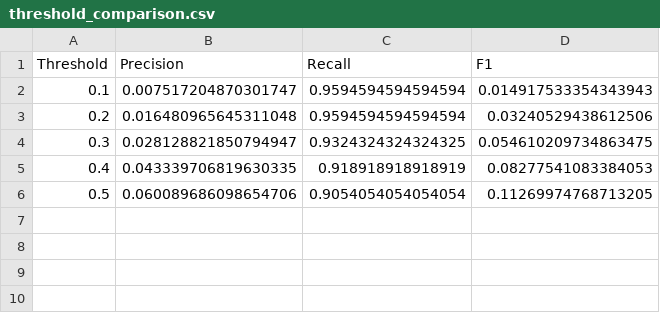
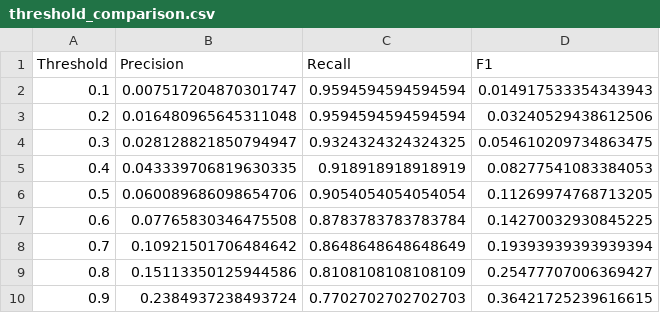
Before and after one commit to rb-bhatt/fraud_detection_platform, a CSV file: reports/threshold_comparison.csv, drawn as a sheet.

```diff
--- a/reports/threshold_comparison.csv
+++ b/reports/threshold_comparison.csv
@@ -6 +6,5 @@ Threshold,Precision,Recall,F1
 0.5,0.060089686098654706,0.9054054054054054,0.11269974768713205
+0.6,0.07765830346475508,0.8783783783783784,0.14270032930845225
+0.7,0.10921501706484642,0.8648648648648649,0.19393939393939394
+0.8,0.15113350125944586,0.8108108108108109,0.25477707006369427
+0.9,0.2384937238493724,0.7702702702702703,0.36421725239616615
```
Also changed, not shown: reports/model_comparison.csv, 2 other files.
